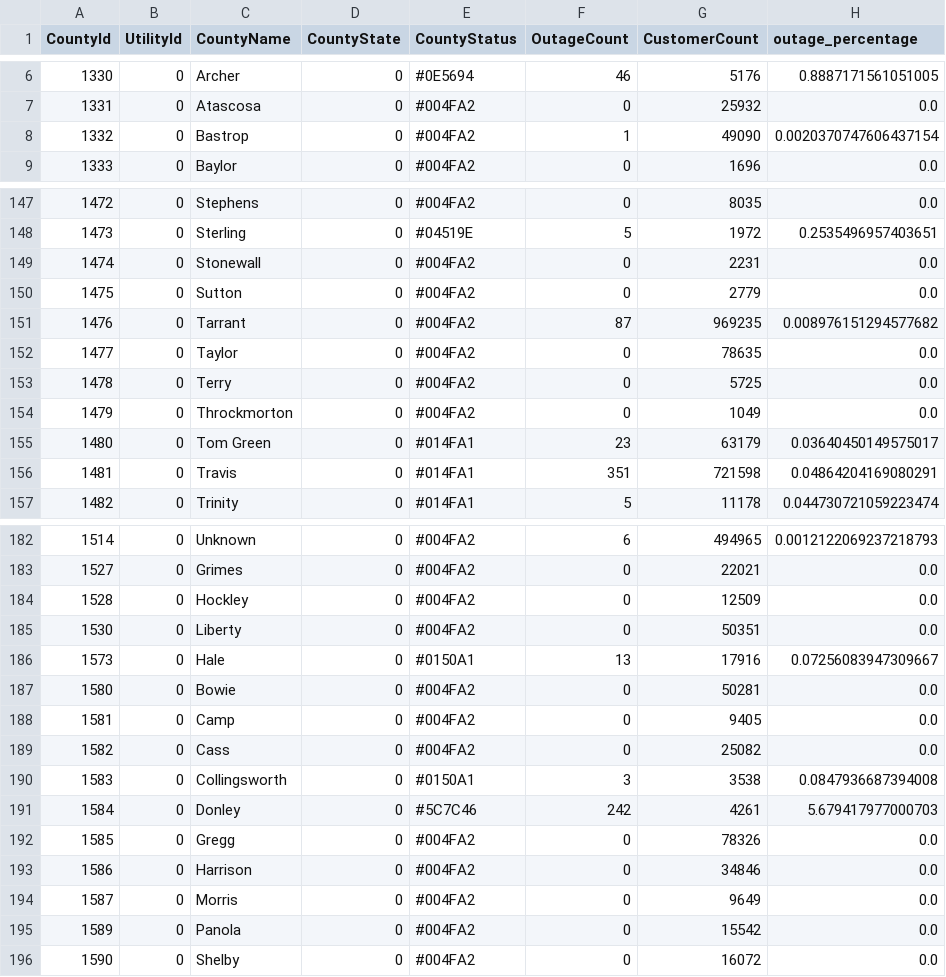
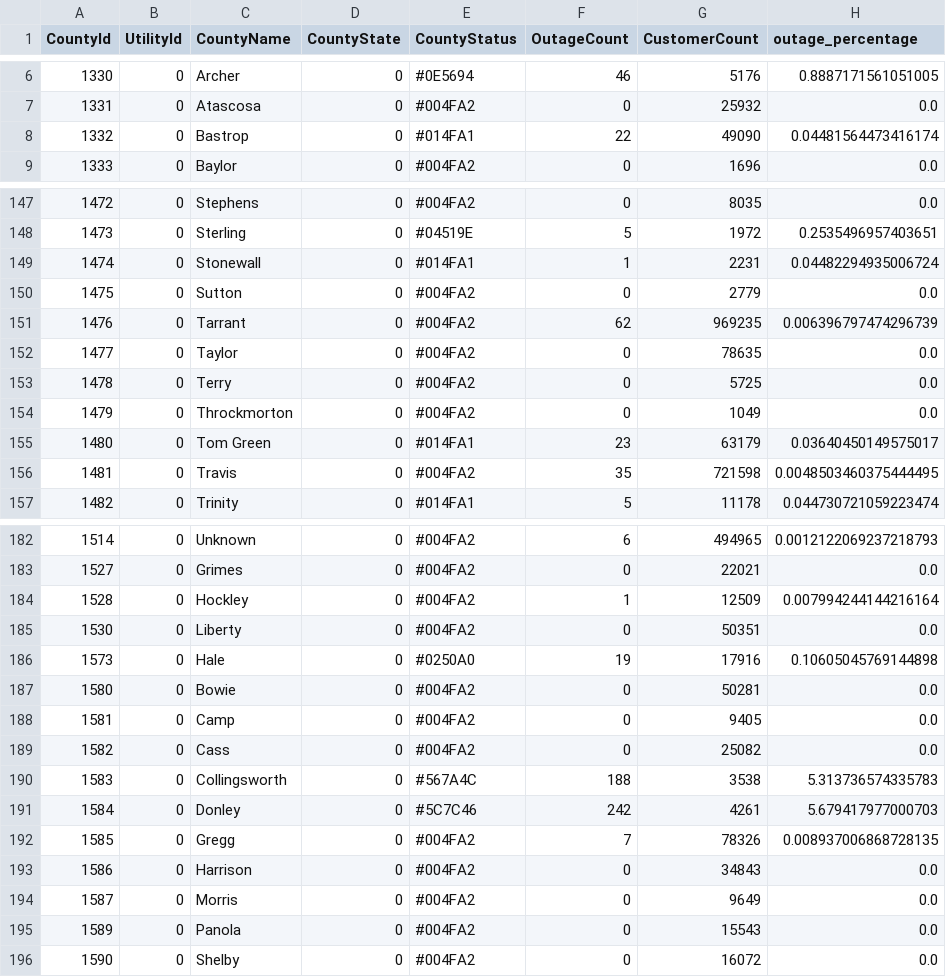
Before and after one commit to DallasMorningNews/20250304_severe-weather, a CSV file: data/latest.csv, drawn as a sheet; only a part is shown, gaps mark what is left out; the diff covers the shown part only.

```diff
--- a/data/latest.csv
+++ b/data/latest.csv
@@ -7,3 +7,3 @@ CountyId,UtilityId,CountyName,CountyState,CountyStatus,OutageCount,CustomerCount
 1331,0,Atascosa,0,#004FA2,0,25932,0.0
-1332,0,Bastrop,0,#004FA2,1,49090,0.0020370747606437154
+1332,0,Bastrop,0,#014FA1,22,49090,0.04481564473416174
 1333,0,Baylor,0,#004FA2,0,1696,0.0
@@ -148,5 +148,5 @@ CountyId,UtilityId,CountyName,CountyState,CountyStatus,OutageCount,CustomerCount
 1473,0,Sterling,0,#04519E,5,1972,0.2535496957403651
-1474,0,Stonewall,0,#004FA2,0,2231,0.0
+1474,0,Stonewall,0,#014FA1,1,2231,0.04482294935006724
 1475,0,Sutton,0,#004FA2,0,2779,0.0
-1476,0,Tarrant,0,#004FA2,87,969235,0.008976151294577682
+1476,0,Tarrant,0,#004FA2,62,969235,0.006396797474296739
 1477,0,Taylor,0,#004FA2,0,78635,0.0
@@ -155,3 +155,3 @@ CountyId,UtilityId,CountyName,CountyState,CountyStatus,OutageCount,CustomerCount
 1480,0,Tom Green,0,#014FA1,23,63179,0.03640450149575017
-1481,0,Travis,0,#014FA1,351,721598,0.04864204169080291
+1481,0,Travis,0,#004FA2,35,721598,0.0048503460375444495
 1482,0,Trinity,0,#014FA1,5,11178,0.044730721059223474
@@ -183,5 +183,5 @@ CountyId,UtilityId,CountyName,CountyState,CountyStatus,OutageCount,CustomerCount
 1527,0,Grimes,0,#004FA2,0,22021,0.0
-1528,0,Hockley,0,#004FA2,0,12509,0.0
+1528,0,Hockley,0,#004FA2,1,12509,0.007994244144216164
 1530,0,Liberty,0,#004FA2,0,50351,0.0
-1573,0,Hale,0,#0150A1,13,17916,0.07256083947309667
+1573,0,Hale,0,#0250A0,19,17916,0.10605045769144898
 1580,0,Bowie,0,#004FA2,0,50281,0.0
@@ -189,8 +189,8 @@ CountyId,UtilityId,CountyName,CountyState,CountyStatus,OutageCount,CustomerCount
 1582,0,Cass,0,#004FA2,0,25082,0.0
-1583,0,Collingsworth,0,#0150A1,3,3538,0.0847936687394008
+1583,0,Collingsworth,0,#567A4C,188,3538,5.313736574335783
 1584,0,Donley,0,#5C7C46,242,4261,5.679417977000703
-1585,0,Gregg,0,#004FA2,0,78326,0.0
-1586,0,Harrison,0,#004FA2,0,34846,0.0
+1585,0,Gregg,0,#004FA2,7,78326,0.008937006868728135
+1586,0,Harrison,0,#004FA2,0,34843,0.0
 1587,0,Morris,0,#004FA2,0,9649,0.0
-1589,0,Panola,0,#004FA2,0,15542,0.0
+1589,0,Panola,0,#004FA2,0,15543,0.0
 1590,0,Shelby,0,#004FA2,0,16072,0.0
```
Also changed, not shown: 48 edited cells elsewhere in this file.
